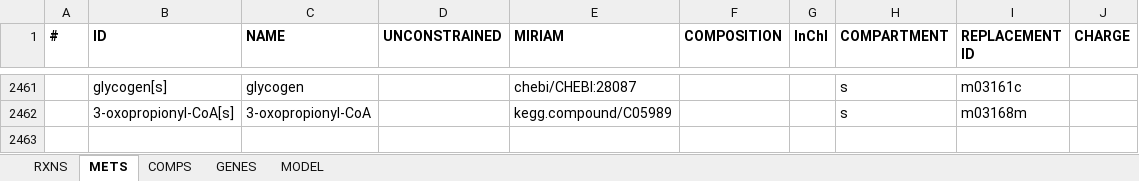
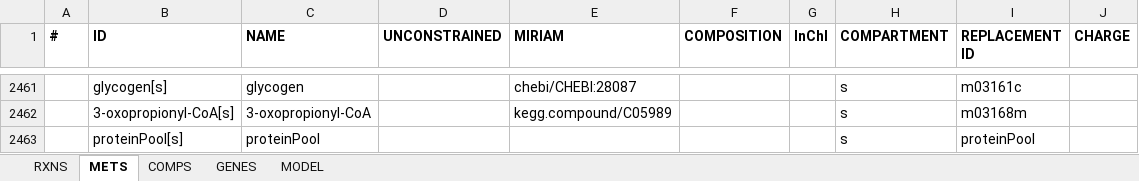
Before and after one commit to franciscozorrilla/Chalmers-iGEM2018, an Excel workbook: iGEM simulation environment/GEMs/modelColon.xlsx, sheet METS, drawn as a sheet; only a part is shown, gaps mark what is left out; values as stored, in another font and other column widths than the file's, no borders; the diff names each change by its address in the sheet, - before the commit and + after, or states it on an @@ line.

```diff
--- a/iGEM simulation environment/GEMs/modelColon.xlsx (sheet METS)
+++ b/iGEM simulation environment/GEMs/modelColon.xlsx (sheet METS)
+row 2463:  | proteinPool[s] | proteinPool |  |  |  |  | s | proteinPool
```
Also changed, not shown: sheet RXNS, iGEM simulation environment/GEMs/modelCancer.xlsx, iGEM simulation environment/GEMs/modelMsi.xlsx, 30 other files.
